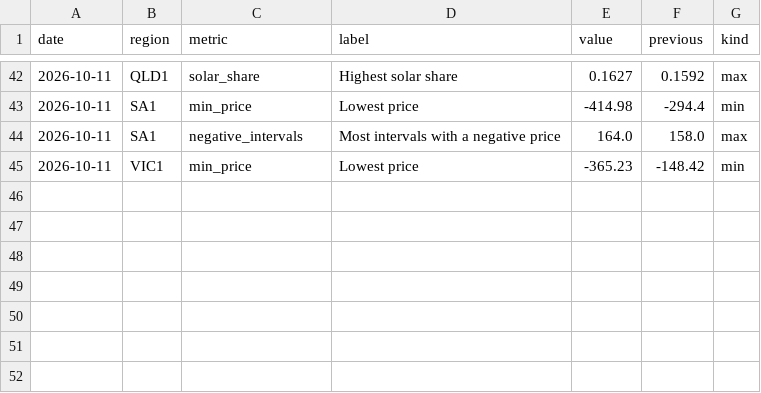
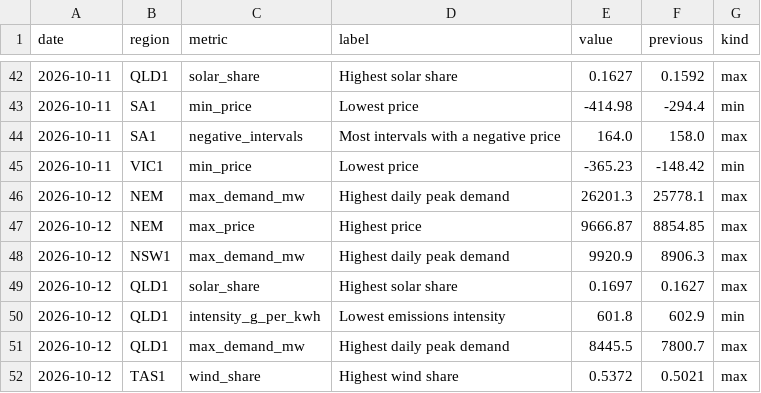
Before and after one commit to Guinerve/nem-pulse, a CSV file: data/records.csv, drawn as a sheet; only a part is shown, gaps mark what is left out.

```diff
--- a/data/records.csv
+++ b/data/records.csv
@@ -45 +45,8 @@ date,region,metric,label,value,previous,kind
 2026-10-11,VIC1,min_price,Lowest price,-365.23,-148.42,min
+2026-10-12,NEM,max_demand_mw,Highest daily peak demand,26201.3,25778.1,max
+2026-10-12,NEM,max_price,Highest price,9666.87,8854.85,max
+2026-10-12,NSW1,max_demand_mw,Highest daily peak demand,9920.9,8906.3,max
+2026-10-12,QLD1,solar_share,Highest solar share,0.1697,0.1627,max
+2026-10-12,QLD1,intensity_g_per_kwh,Lowest emissions intensity,601.8,602.9,min
+2026-10-12,QLD1,max_demand_mw,Highest daily peak demand,8445.5,7800.7,max
+2026-10-12,TAS1,wind_share,Highest wind share,0.5372,0.5021,max
```
Also changed, not shown: data/latest.csv, 5 other files.
